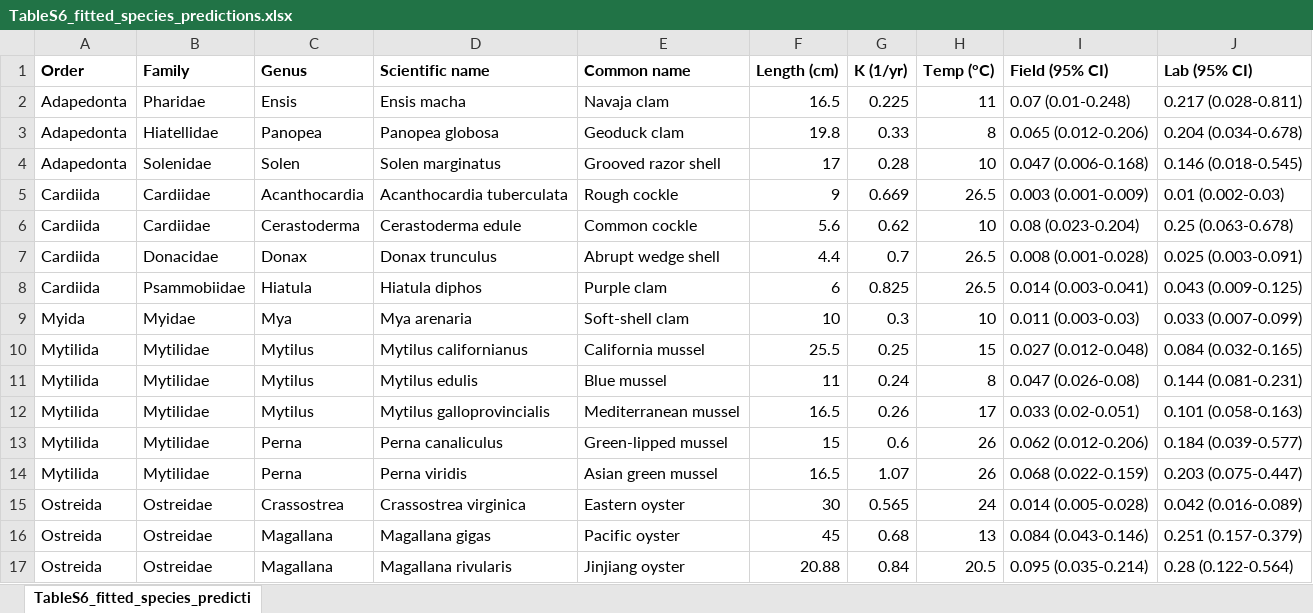
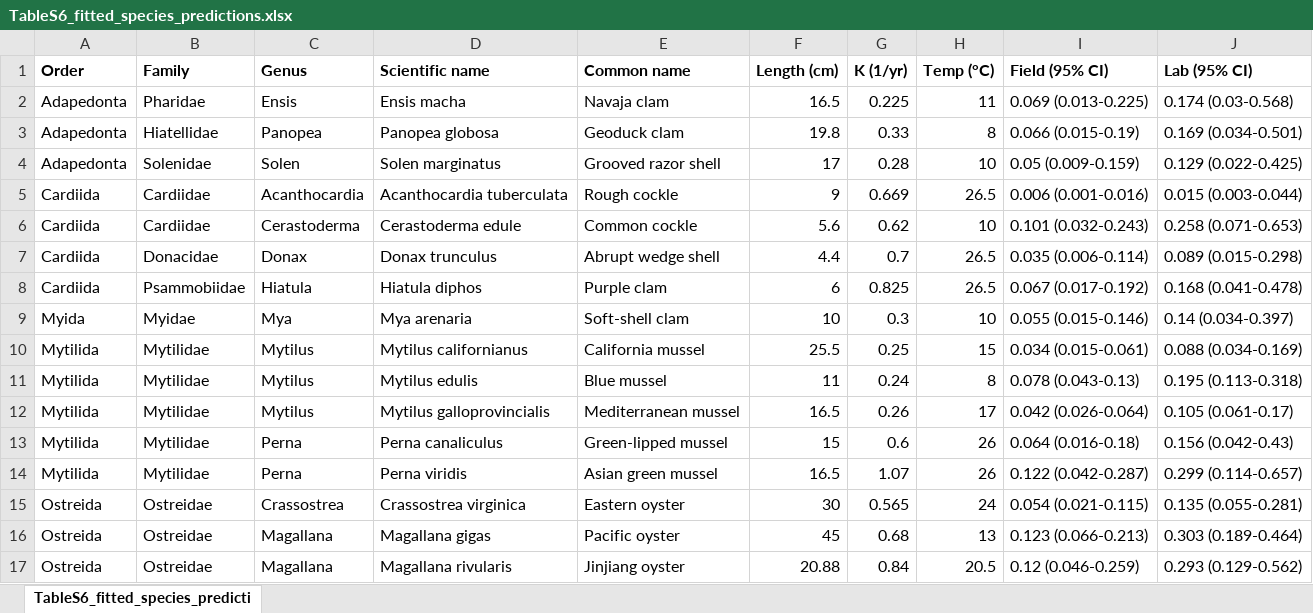
Before and after one commit to cfree14/hab_depuration, an Excel workbook: tables/TableS6_fitted_species_predictions.xlsx, sheet TableS6_fitted_species_predicti, drawn as a sheet; only a part is shown; values as stored, in another font and other column widths than the file's, no borders; the diff covers the shown part only; the diff names each change by its address in the sheet, - before the commit and + after, or states it on an @@ line.

```diff
--- a/tables/TableS6_fitted_species_predictions.xlsx (sheet TableS6_fitted_species_predicti)
+++ b/tables/TableS6_fitted_species_predictions.xlsx (sheet TableS6_fitted_species_predicti)
-I2 (Field (95% CI)): 0.07 (0.01-0.248)
+I2 (Field (95% CI)): 0.069 (0.013-0.225)
-J2 (Lab (95% CI)): 0.217 (0.028-0.811)
+J2 (Lab (95% CI)): 0.174 (0.03-0.568)
-I3 (Field (95% CI)): 0.065 (0.012-0.206)
+I3 (Field (95% CI)): 0.066 (0.015-0.19)
-J3 (Lab (95% CI)): 0.204 (0.034-0.678)
+J3 (Lab (95% CI)): 0.169 (0.034-0.501)
-I4 (Field (95% CI)): 0.047 (0.006-0.168)
+I4 (Field (95% CI)): 0.05 (0.009-0.159)
-J4 (Lab (95% CI)): 0.146 (0.018-0.545)
+J4 (Lab (95% CI)): 0.129 (0.022-0.425)
-I5 (Field (95% CI)): 0.003 (0.001-0.009)
+I5 (Field (95% CI)): 0.006 (0.001-0.016)
-J5 (Lab (95% CI)): 0.01 (0.002-0.03)
+J5 (Lab (95% CI)): 0.015 (0.003-0.044)
-I6 (Field (95% CI)): 0.08 (0.023-0.204)
+I6 (Field (95% CI)): 0.101 (0.032-0.243)
-J6 (Lab (95% CI)): 0.25 (0.063-0.678)
+J6 (Lab (95% CI)): 0.258 (0.071-0.653)
-I7 (Field (95% CI)): 0.008 (0.001-0.028)
+I7 (Field (95% CI)): 0.035 (0.006-0.114)
-J7 (Lab (95% CI)): 0.025 (0.003-0.091)
+J7 (Lab (95% CI)): 0.089 (0.015-0.298)
-I8 (Field (95% CI)): 0.014 (0.003-0.041)
+I8 (Field (95% CI)): 0.067 (0.017-0.192)
-J8 (Lab (95% CI)): 0.043 (0.009-0.125)
+J8 (Lab (95% CI)): 0.168 (0.041-0.478)
-I9 (Field (95% CI)): 0.011 (0.003-0.03)
+I9 (Field (95% CI)): 0.055 (0.015-0.146)
-J9 (Lab (95% CI)): 0.033 (0.007-0.099)
+J9 (Lab (95% CI)): 0.14 (0.034-0.397)
-I10 (Field (95% CI)): 0.027 (0.012-0.048)
+I10 (Field (95% CI)): 0.034 (0.015-0.061)
-J10 (Lab (95% CI)): 0.084 (0.032-0.165)
+J10 (Lab (95% CI)): 0.088 (0.034-0.169)
-I11 (Field (95% CI)): 0.047 (0.026-0.08)
+I11 (Field (95% CI)): 0.078 (0.043-0.13)
-J11 (Lab (95% CI)): 0.144 (0.081-0.231)
+J11 (Lab (95% CI)): 0.195 (0.113-0.318)
-I12 (Field (95% CI)): 0.033 (0.02-0.051)
+I12 (Field (95% CI)): 0.042 (0.026-0.064)
-J12 (Lab (95% CI)): 0.101 (0.058-0.163)
+J12 (Lab (95% CI)): 0.105 (0.061-0.17)
-I13 (Field (95% CI)): 0.062 (0.012-0.206)
+I13 (Field (95% CI)): 0.064 (0.016-0.18)
-J13 (Lab (95% CI)): 0.184 (0.039-0.577)
+J13 (Lab (95% CI)): 0.156 (0.042-0.43)
-I14 (Field (95% CI)): 0.068 (0.022-0.159)
+I14 (Field (95% CI)): 0.122 (0.042-0.287)
-J14 (Lab (95% CI)): 0.203 (0.075-0.447)
+J14 (Lab (95% CI)): 0.299 (0.114-0.657)
-I15 (Field (95% CI)): 0.014 (0.005-0.028)
+I15 (Field (95% CI)): 0.054 (0.021-0.115)
-J15 (Lab (95% CI)): 0.042 (0.016-0.089)
+J15 (Lab (95% CI)): 0.135 (0.055-0.281)
-I16 (Field (95% CI)): 0.084 (0.043-0.146)
+I16 (Field (95% CI)): 0.123 (0.066-0.213)
-J16 (Lab (95% CI)): 0.251 (0.157-0.379)
+J16 (Lab (95% CI)): 0.303 (0.189-0.464)
-I17 (Field (95% CI)): 0.095 (0.035-0.214)
+I17 (Field (95% CI)): 0.12 (0.046-0.259)
-J17 (Lab (95% CI)): 0.28 (0.122-0.564)
+J17 (Lab (95% CI)): 0.293 (0.129-0.562)
```
Also changed, not shown: 24 edited cells elsewhere in this sheet, data/lit_review/processed/one_vs_two_comp_methods.xlsx, tables/TableS3_species_in_database.xlsx, 49 other files.
